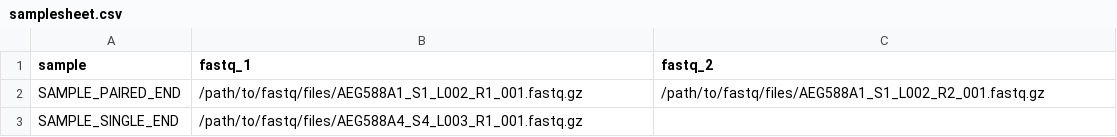
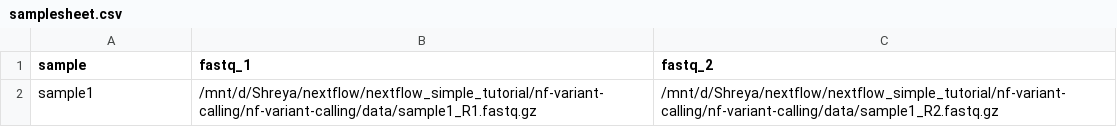
Before and after one commit to Shreya9727/bulkvariantcalling, a CSV file: assets/samplesheet.csv, drawn as a sheet.

Commit message:
Add variant calling steps

```diff
--- a/assets/samplesheet.csv
+++ b/assets/samplesheet.csv
@@ -1,3 +1,2 @@
 sample,fastq_1,fastq_2
-SAMPLE_PAIRED_END,/path/to/fastq/files/AEG588A1_S1_L002_R1_001.fastq.gz,/path/to/fastq/files/AEG588A1_S1_L002_R2_001.fastq.gz
-SAMPLE_SINGLE_END,/path/to/fastq/files/AEG588A4_S4_L003_R1_001.fastq.gz,
+sample1,/mnt/d/Shreya/nextflow/nextflow_simple_tutorial/nf-variant-calling/nf-variant-calling/data/sample1_R1.fastq.gz,/mnt/d/Shreya/nextflow/nextflow_simple_tutorial/nf-variant-calling/nf-variant-calling/data/sample1_R2.fastq.gz
```
Also changed, not shown: 40 other files.
